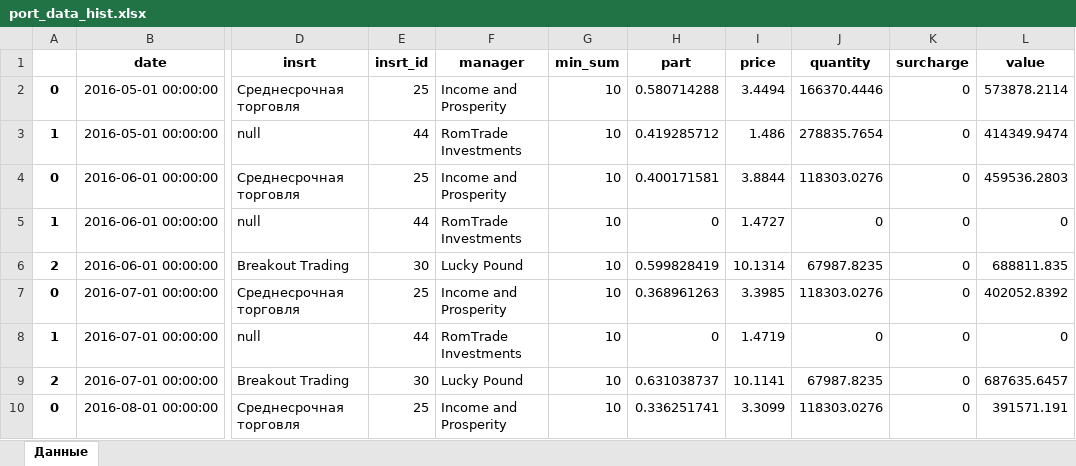
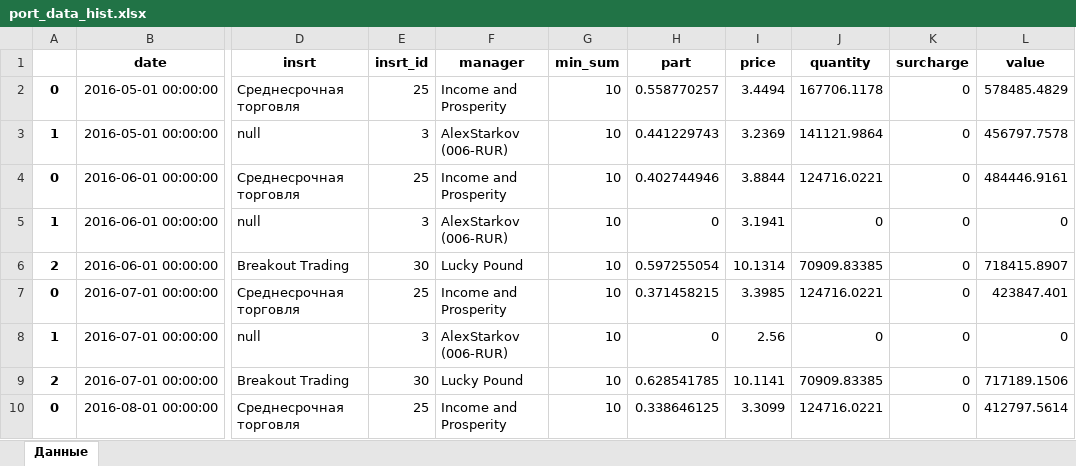
Before and after one commit to korolev-me/investments, an Excel workbook: 5. Evaluation/pamm/port_data_hist.xlsx, sheet Данные, drawn as a sheet; only a part is shown, gaps mark what is left out; values as stored, in another font and other column widths than the file's, no borders; the diff covers the shown part only; the diff names each change by its address in the sheet, - before the commit and + after, or states it on an @@ line.

```diff
--- a/5. Evaluation/pamm/port_data_hist.xlsx (sheet Данные)
+++ b/5. Evaluation/pamm/port_data_hist.xlsx (sheet Данные)
-H2 (part): 0.580714288
+H2 (part): 0.558770257
-J2 (quantity): 166370.4446
+J2 (quantity): 167706.1178
-L2 (value): 573878.2114
+L2 (value): 578485.4829
-E3 (insrt_id): 44
+E3 (insrt_id): 3
-F3 (manager): RomTrade Investments
+F3 (manager): AlexStarkov (006-RUR)
-H3 (part): 0.419285712
+H3 (part): 0.441229743
-I3 (price): 1.486
+I3 (price): 3.2369
-J3 (quantity): 278835.7654
+J3 (quantity): 141121.9864
-L3 (value): 414349.9474
+L3 (value): 456797.7578
-H4 (part): 0.400171581
+H4 (part): 0.402744946
-J4 (quantity): 118303.0276
+J4 (quantity): 124716.0221
-L4 (value): 459536.2803
+L4 (value): 484446.9161
-E5 (insrt_id): 44
+E5 (insrt_id): 3
-F5 (manager): RomTrade Investments
+F5 (manager): AlexStarkov (006-RUR)
-I5 (price): 1.4727
+I5 (price): 3.1941
-H6 (part): 0.599828419
+H6 (part): 0.597255054
-J6 (quantity): 67987.8235
+J6 (quantity): 70909.83385
-L6 (value): 688811.835
+L6 (value): 718415.8907
-H7 (part): 0.368961263
+H7 (part): 0.371458215
-J7 (quantity): 118303.0276
+J7 (quantity): 124716.0221
-L7 (value): 402052.8392
+L7 (value): 423847.401
-E8 (insrt_id): 44
+E8 (insrt_id): 3
-F8 (manager): RomTrade Investments
+F8 (manager): AlexStarkov (006-RUR)
-I8 (price): 1.4719
+I8 (price): 2.56
-H9 (part): 0.631038737
+H9 (part): 0.628541785
-J9 (quantity): 67987.8235
+J9 (quantity): 70909.83385
-L9 (value): 687635.6457
+L9 (value): 717189.1506
-H10 (part): 0.336251741
+H10 (part): 0.338646125
-J10 (quantity): 118303.0276
+J10 (quantity): 124716.0221
-L10 (value): 391571.191
+L10 (value): 412797.5614
```
Also changed, not shown: 78 edited cells elsewhere in this sheet, 5. Evaluation/pamm/param_hist.xlsx, 5. Evaluation/pamm/port_hist.xlsx, 6 other files.
